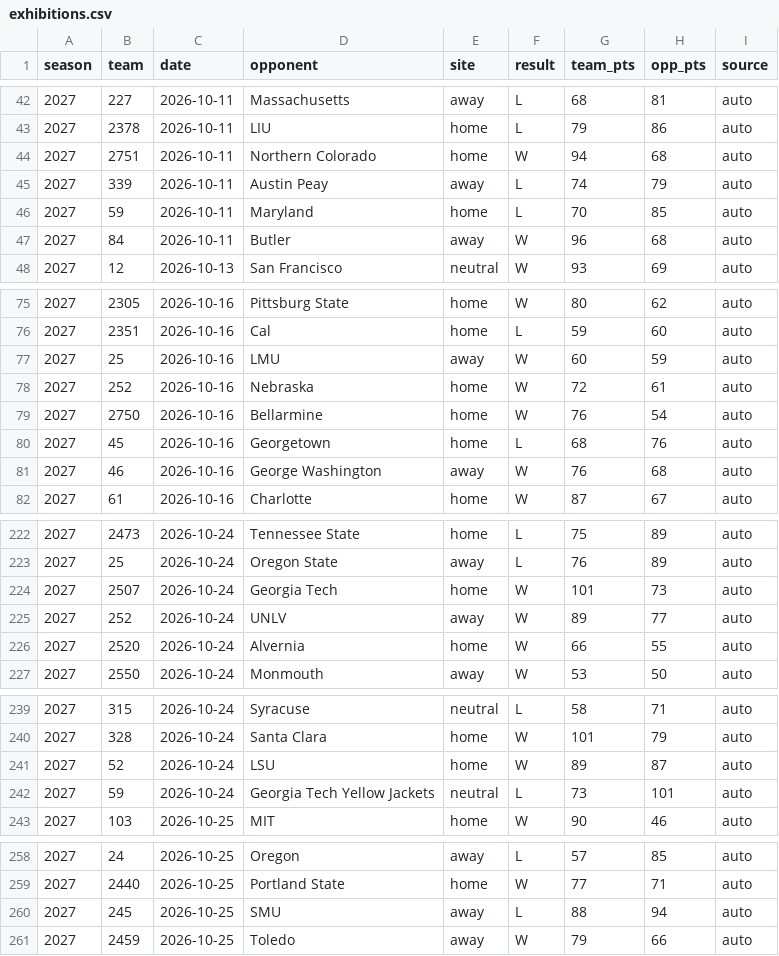
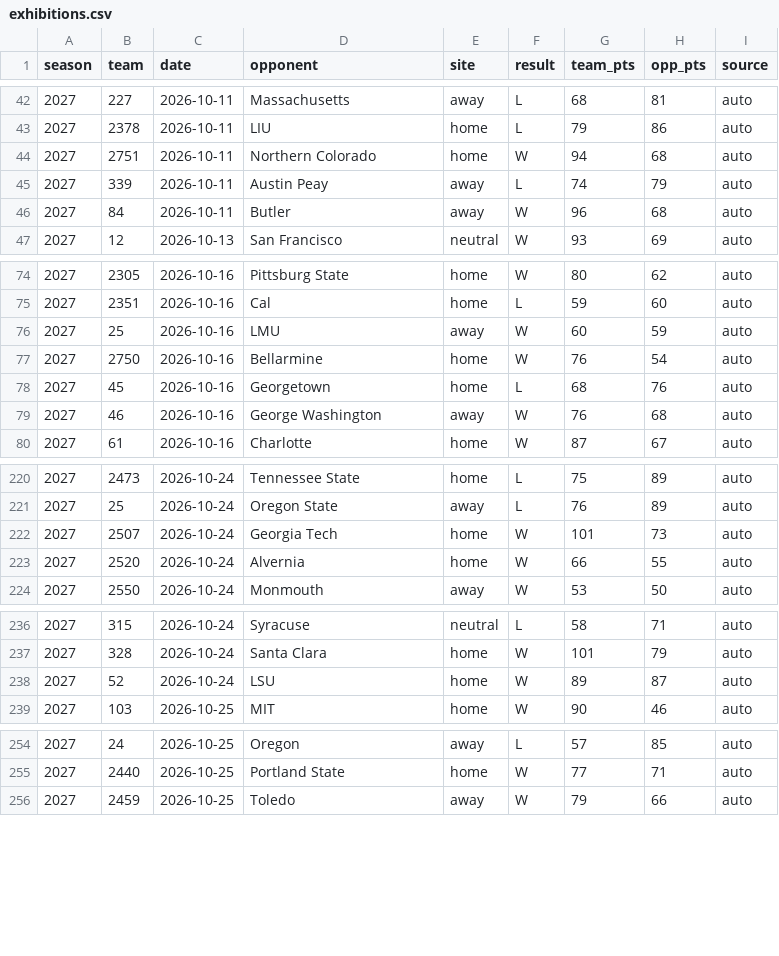
Before and after one commit to DemolishedDino7/elevation-change, a CSV file: model/hoops/exhibitions.csv, drawn as a sheet; only a part is shown, gaps mark what is left out; the diff names each change by its address in the sheet, - before the commit and + after, or states it on an @@ line.

```diff
--- a/model/hoops/exhibitions.csv
+++ b/model/hoops/exhibitions.csv
-row 46: 2027 | 59 | 2026-10-11 | Maryland | home | L | 70 | 85 | auto
-row 78: 2027 | 252 | 2026-10-16 | Nebraska | home | W | 72 | 61 | auto
-row 225: 2027 | 252 | 2026-10-24 | UNLV | away | W | 89 | 77 | auto
-row 242: 2027 | 59 | 2026-10-24 | Georgia Tech Yellow Jackets | neutral | L | 73 | 101 | auto
-row 260: 2027 | 245 | 2026-10-25 | SMU | away | L | 88 | 94 | auto
```
Also changed, not shown: 11 other files.
